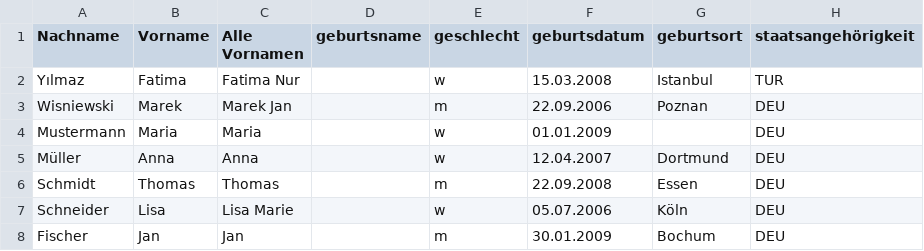
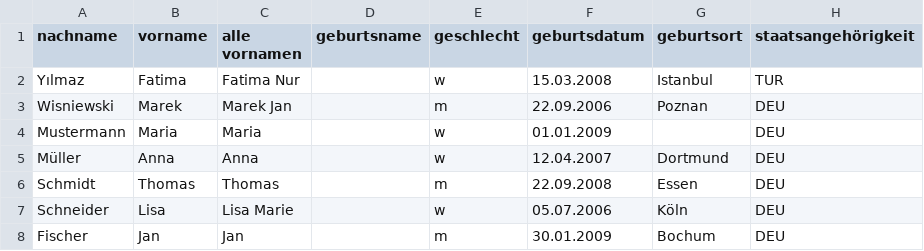
Before and after one commit to SVWS-NRW/SVWS-Import, a CSV file: examples/schueler-stammdaten.csv (was examples/schuelerdaten.csv), drawn as a sheet; only a part is shown; the diff names each change by its address in the sheet, - before the commit and + after, or states it on an @@ line.

```diff
--- a/examples/schuelerdaten.csv
+++ b/examples/schueler-stammdaten.csv
-A1: Nachname
+A1: nachname
-B1: Vorname
+B1: vorname
-C1: Alle Vornamen
+C1: alle vornamen
```
Also changed, not shown: 8 other files.
